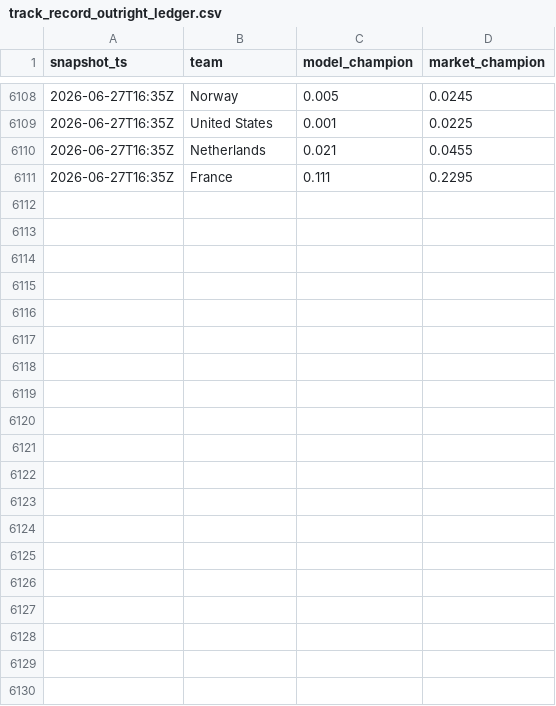
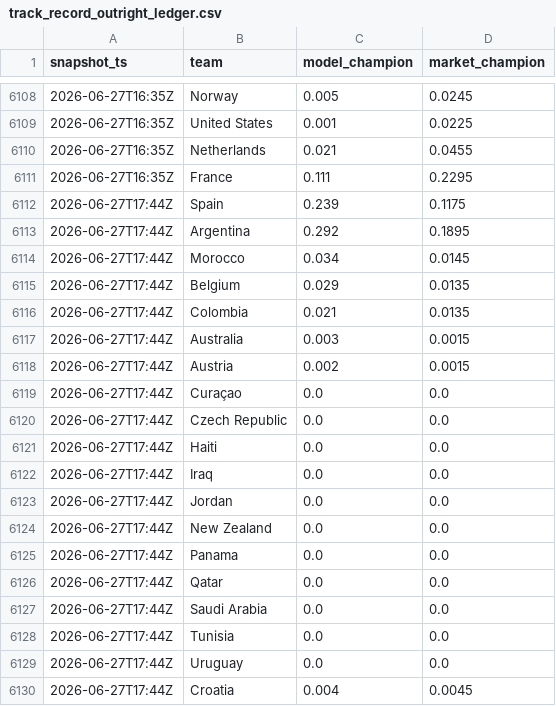
Before and after one commit to matteodethomasis-svg/wc2026-model, a CSV file: reports/track_record_outright_ledger.csv, drawn as a sheet; only a part is shown, gaps mark what is left out; the diff covers the shown part only.

```diff
--- a/reports/track_record_outright_ledger.csv
+++ b/reports/track_record_outright_ledger.csv
@@ -6111 +6111,20 @@ snapshot_ts,team,model_champion,market_champion
 2026-06-27T16:35Z,France,0.111,0.2295
+2026-06-27T17:44Z,Spain,0.239,0.1175
+2026-06-27T17:44Z,Argentina,0.292,0.1895
+2026-06-27T17:44Z,Morocco,0.034,0.0145
+2026-06-27T17:44Z,Belgium,0.029,0.0135
+2026-06-27T17:44Z,Colombia,0.021,0.0135
+2026-06-27T17:44Z,Australia,0.003,0.0015
+2026-06-27T17:44Z,Austria,0.002,0.0015
+2026-06-27T17:44Z,Curaçao,0.0,0.0
+2026-06-27T17:44Z,Czech Republic,0.0,0.0
+2026-06-27T17:44Z,Haiti,0.0,0.0
+2026-06-27T17:44Z,Iraq,0.0,0.0
+2026-06-27T17:44Z,Jordan,0.0,0.0
+2026-06-27T17:44Z,New Zealand,0.0,0.0
+2026-06-27T17:44Z,Panama,0.0,0.0
+2026-06-27T17:44Z,Qatar,0.0,0.0
+2026-06-27T17:44Z,Saudi Arabia,0.0,0.0
+2026-06-27T17:44Z,Tunisia,0.0,0.0
+2026-06-27T17:44Z,Uruguay,0.0,0.0
+2026-06-27T17:44Z,Croatia,0.004,0.0045
```
Also changed, not shown: 28 added rows elsewhere in this file, data/interim/polymarket_world_cup_winner.csv, 3 other files.
